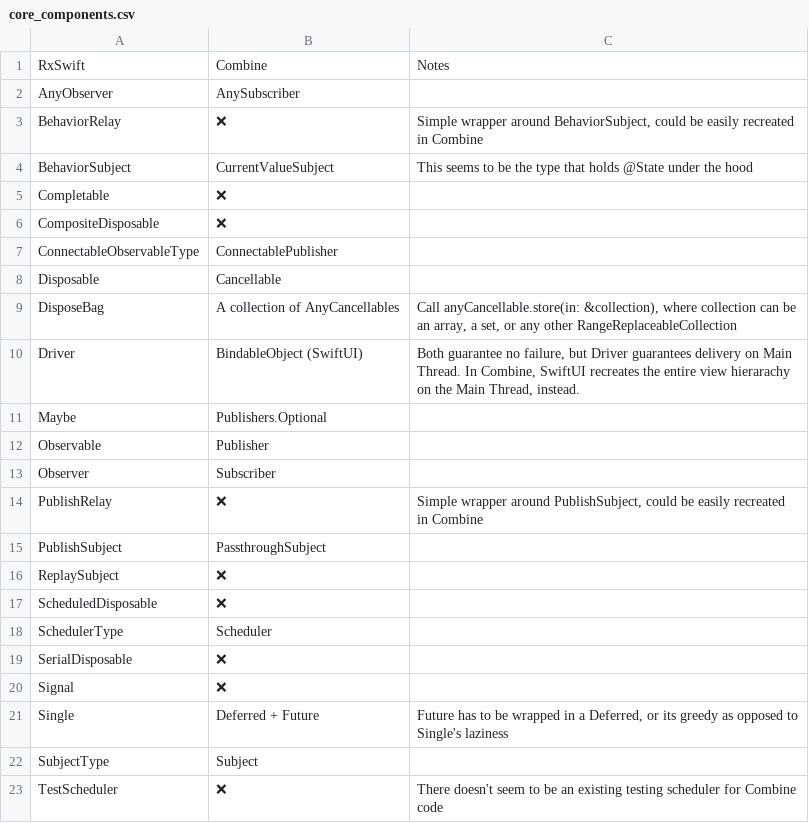
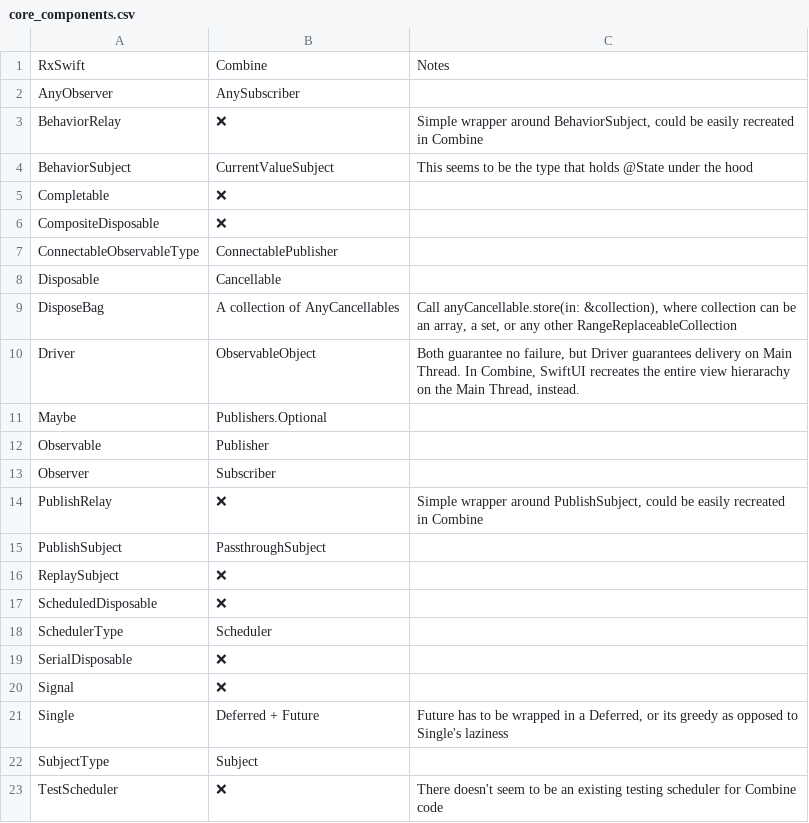
Before and after one commit to CombineCommunity/rxswift-to-combine-cheatsheet, a CSV file: Data/core_components.csv, drawn as a sheet.

Commit message:
apply to data from readme changed by #23

```diff
--- a/Data/core_components.csv
+++ b/Data/core_components.csv
@@ -9,3 +9,3 @@ Disposable,Cancellable,
 DisposeBag,A collection of AnyCancellables,"Call anyCancellable.store(in: &collection), where collection can be an array, a set, or any other RangeReplaceableCollection"
-Driver,BindableObject (SwiftUI),"Both guarantee no failure, but Driver guarantees delivery on Main Thread. In Combine, SwiftUI recreates the entire view hierarachy on the Main Thread, instead."
+Driver,ObservableObject,"Both guarantee no failure, but Driver guarantees delivery on Main Thread. In Combine, SwiftUI recreates the entire view hierarachy on the Main Thread, instead."
 Maybe,Publishers.Optional,
```
Also changed, not shown: 4 other files.
